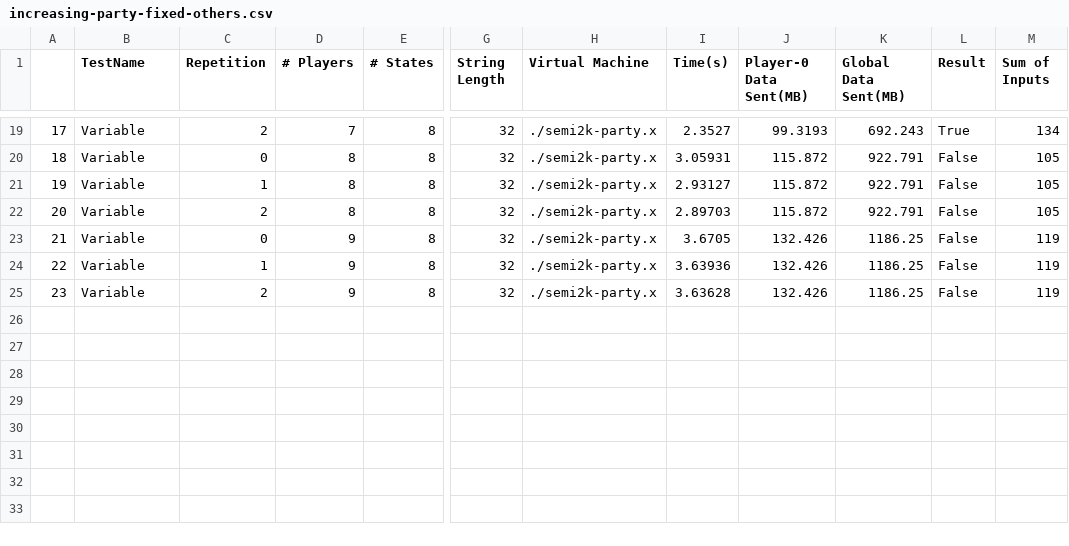
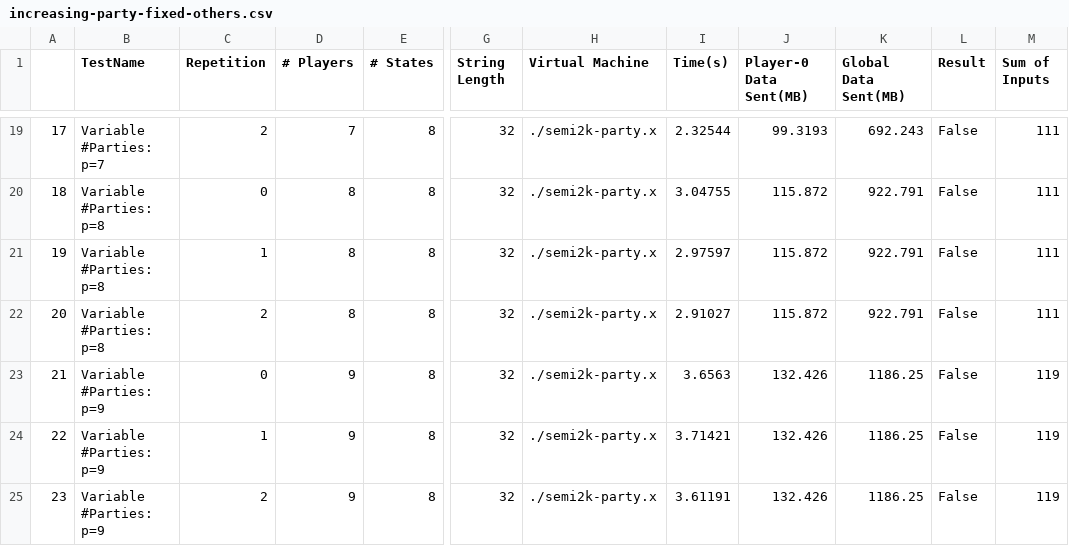
Before and after one commit to davidboening/mp-fsm-eval, a CSV file: Results/Parsed/increasing-party-fixed-others.csv, drawn as a sheet; only a part is shown, gaps mark what is left out; the diff covers the shown part only; the diff names each change by its address in the sheet, - before the commit and + after, or states it on an @@ line.

```diff
--- a/Results/Parsed/increasing-party-fixed-others.csv
+++ b/Results/Parsed/increasing-party-fixed-others.csv
-B19 (TestName): Variable
+B19 (TestName): Variable #Parties: p=7
-I19 (Time(s)): 2.3527
+I19 (Time(s)): 2.32544
-L19 (Result): True
+L19 (Result): False
-M19 (Sum of Inputs): 134
+M19 (Sum of Inputs): 111
-B20:B22 (TestName): Variable
+B20:B22 (TestName): Variable #Parties: p=8
-I20 (Time(s)): 3.05931
+I20 (Time(s)): 3.04755
-M20:M22 (Sum of Inputs): 105
+M20:M22 (Sum of Inputs): 111
-I21 (Time(s)): 2.93127
+I21 (Time(s)): 2.97597
-I22 (Time(s)): 2.89703
+I22 (Time(s)): 2.91027
-B23:B25 (TestName): Variable
+B23:B25 (TestName): Variable #Parties: p=9
-I23 (Time(s)): 3.6705
+I23 (Time(s)): 3.6563
-I24 (Time(s)): 3.63936
+I24 (Time(s)): 3.71421
-I25 (Time(s)): 3.63628
+I25 (Time(s)): 3.61191
```
Also changed, not shown: 59 edited cells elsewhere in this file, Results/Parsed/increasing-states-fixed-others.csv, Results/Parsed/increasing-string-fixed-others.csv, 23 other files.
